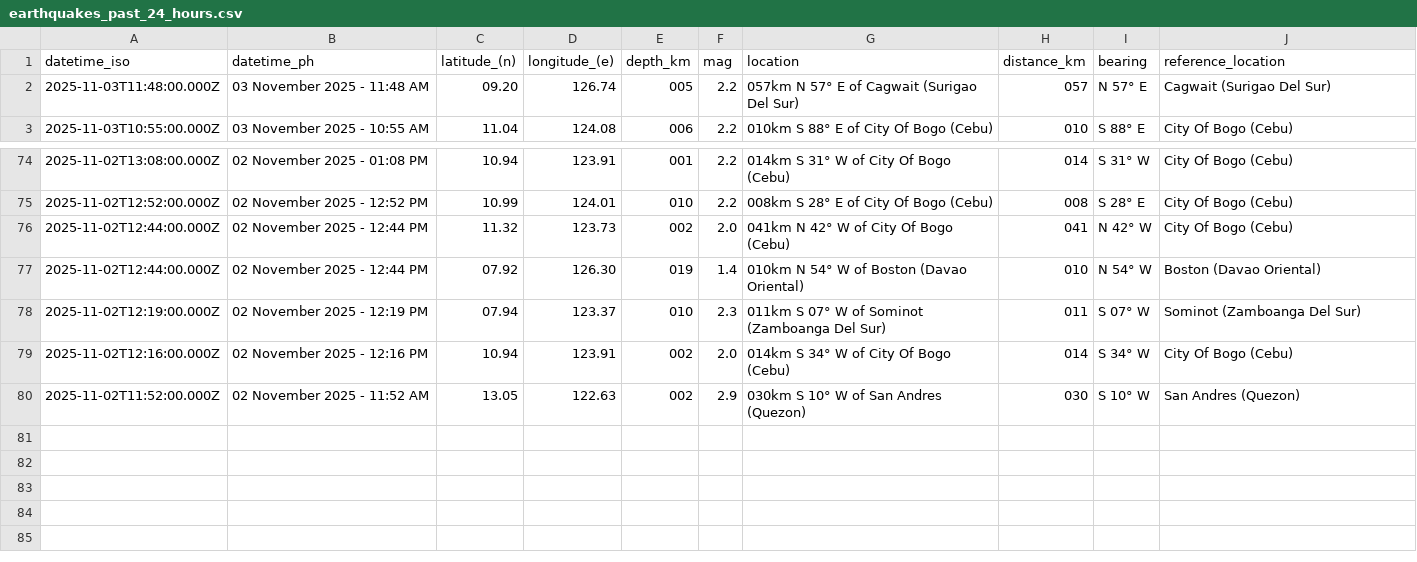
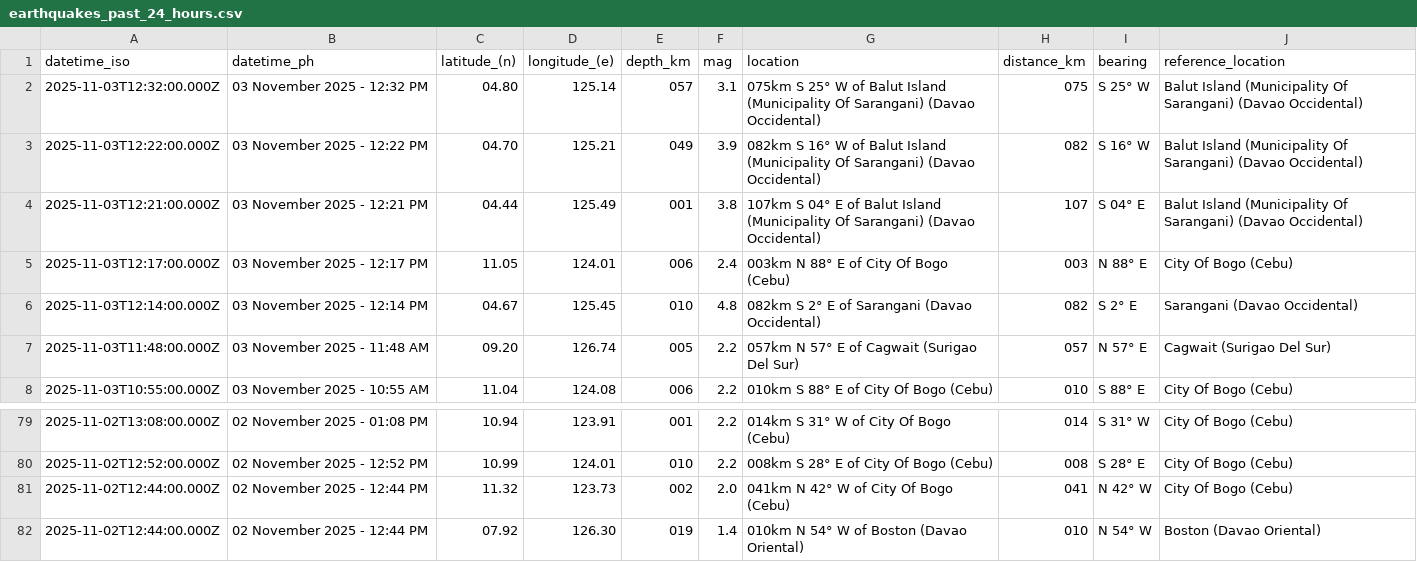
Before and after one commit to chamthesleeptalker/earthquake-tracker, a CSV file: earthquakes_past_24_hours.csv, drawn as a sheet; only a part is shown, gaps mark what is left out.

```diff
--- a/earthquakes_past_24_hours.csv
+++ b/earthquakes_past_24_hours.csv
@@ -1,2 +1,7 @@
 datetime_iso,datetime_ph,latitude_(n),longitude_(e),depth_km,mag,location,distance_km,bearing,reference_location
+2025-11-03T12:32:00.000Z,03 November 2025 - 12:32 PM,04.80,125.14,057,3.1,075km S 25° W of Balut Island (Municipality Of Sarangani) (Davao Occidental),075,S 25° W,Balut Island (Municipality Of Sarangani) (Davao Occidental)
+2025-11-03T12:22:00.000Z,03 November 2025 - 12:22 PM,04.70,125.21,049,3.9,082km S 16° W of Balut Island (Municipality Of Sarangani) (Davao Occidental),082,S 16° W,Balut Island (Municipality Of Sarangani) (Davao Occidental)
+2025-11-03T12:21:00.000Z,03 November 2025 - 12:21 PM,04.44,125.49,001,3.8,107km S 04° E of Balut Island (Municipality Of Sarangani) (Davao Occidental),107,S 04° E,Balut Island (Municipality Of Sarangani) (Davao Occidental)
+2025-11-03T12:17:00.000Z,03 November 2025 - 12:17 PM,11.05,124.01,006,2.4,003km N 88° E of City Of Bogo (Cebu),003,N 88° E,City Of Bogo (Cebu)
+2025-11-03T12:14:00.000Z,03 November 2025 - 12:14 PM,04.67,125.45,010,4.8,082km S 2° E of Sarangani (Davao Occidental),082,S 2° E,Sarangani (Davao Occidental)
 2025-11-03T11:48:00.000Z,03 November 2025 - 11:48 AM,09.20,126.74,005,2.2,057km N 57° E of Cagwait (Surigao Del Sur),057,N 57° E,Cagwait (Surigao Del Sur)
@@ -77,4 +82 @@ datetime_iso,datetime_ph,latitude_(n),longitude_(e),depth_km,mag,location,distan
 2025-11-02T12:44:00.000Z,02 November 2025 - 12:44 PM,07.92,126.30,019,1.4,010km N 54° W of Boston (Davao Oriental),010,N 54° W,Boston (Davao Oriental)
-2025-11-02T12:19:00.000Z,02 November 2025 - 12:19 PM,07.94,123.37,010,2.3,011km S 07° W of Sominot (Zamboanga Del Sur),011,S 07° W,Sominot (Zamboanga Del Sur)
-2025-11-02T12:16:00.000Z,02 November 2025 - 12:16 PM,10.94,123.91,002,2.0,014km S 34° W of City Of Bogo (Cebu),014,S 34° W,City Of Bogo (Cebu)
-2025-11-02T11:52:00.000Z,02 November 2025 - 11:52 AM,13.05,122.63,002,2.9,030km S 10° W of San Andres (Quezon),030,S 10° W,San Andres (Quezon)
```
Also changed, not shown: earthquakes.csv, earthquakes_past_7_days.csv, 6 other files.
